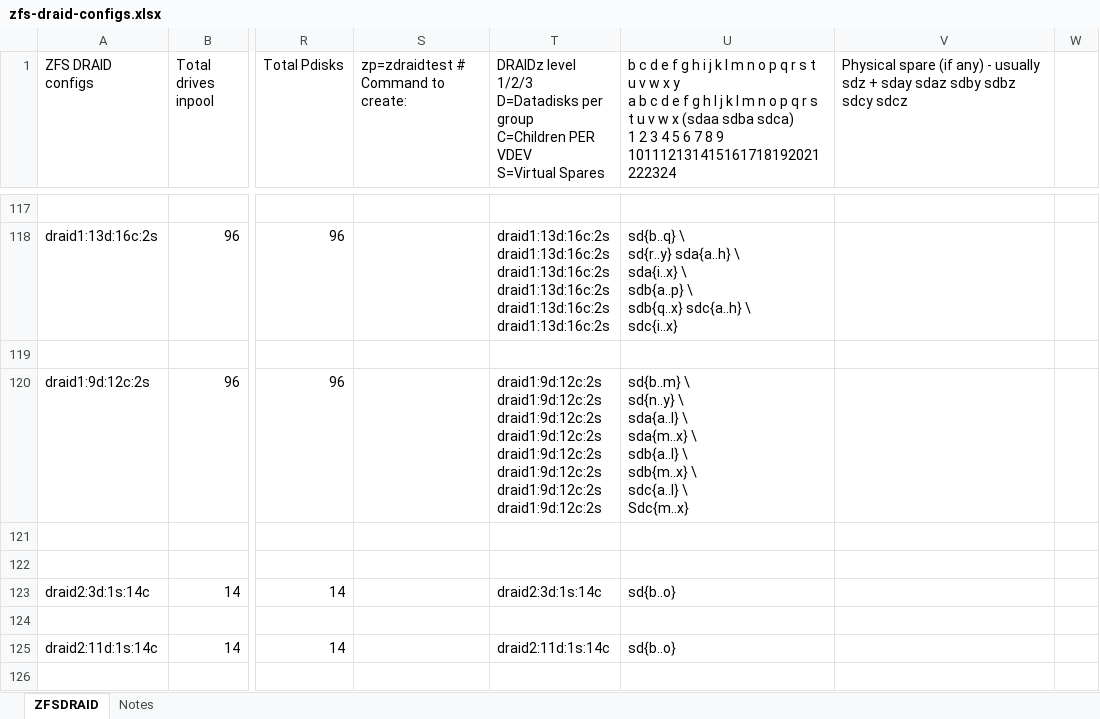
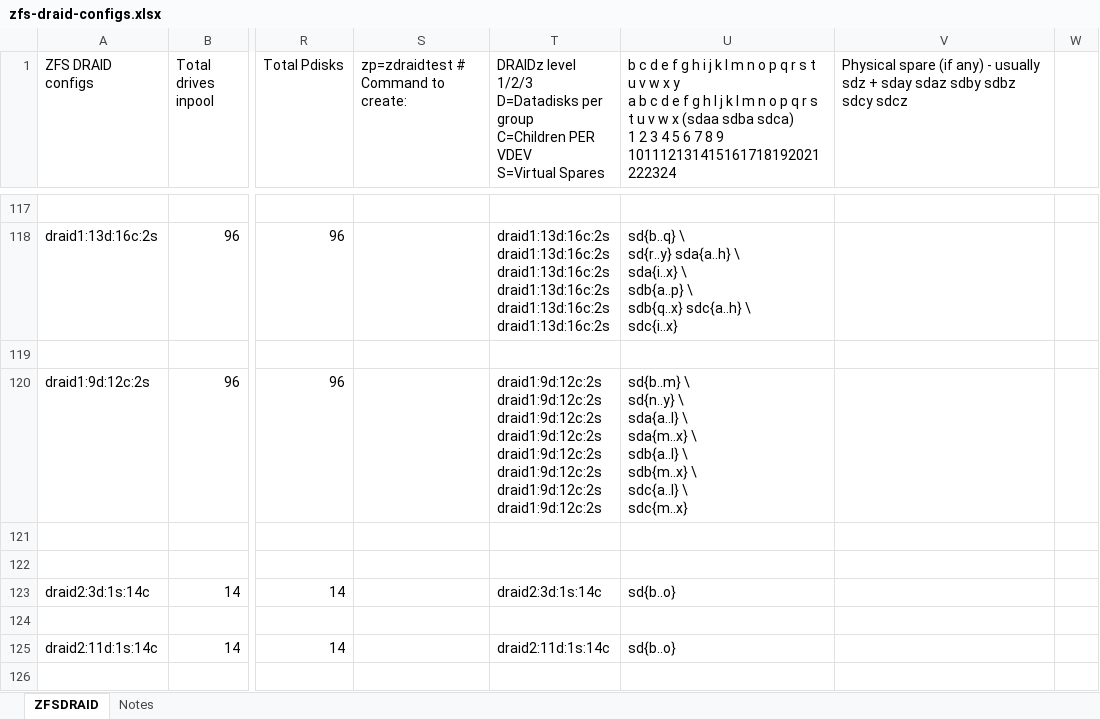
Before and after one commit to kneutron/ansitest, an Excel workbook: ZFS/zfs-draid-configs.xlsx, sheet ZFSDRAID, drawn as a sheet; only a part is shown, gaps mark what is left out; values as stored, in another font and other column widths than the file's, no cell formats; ↵ is a line break in a cell; the diff names each change by its address in the sheet, - before the commit and + after, or states it on an @@ line.

```diff
--- a/ZFS/zfs-draid-configs.xlsx (sheet ZFSDRAID)
+++ b/ZFS/zfs-draid-configs.xlsx (sheet ZFSDRAID)
-U120: …sdc{a..l} \ ↵ Sdc{m..x}
+U120: …sdc{a..l} \ ↵ sdc{m..x}
```
Also changed, not shown: sheet Notes, cell formats.
